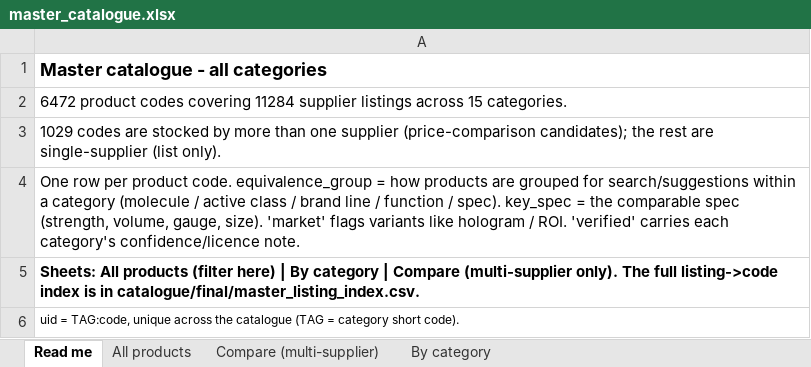
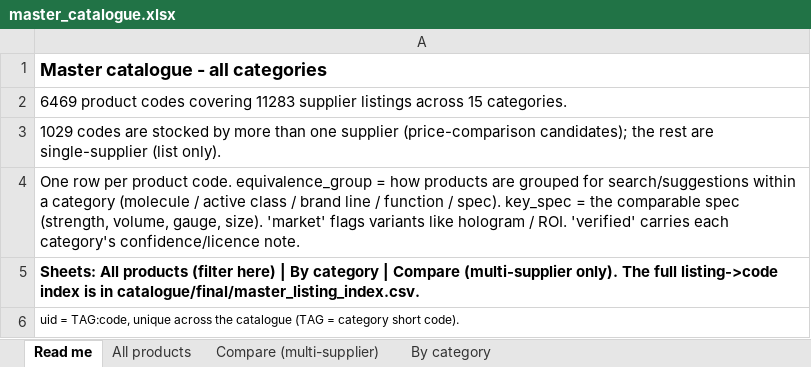
Before and after one commit to asghariresearcher1918-cyber/product-matching, an Excel workbook: output/master_catalogue.xlsx, sheet Read me, drawn as a sheet; values as stored, in another font and other column widths than the file's, no borders; the diff names each change by its address in the sheet, - before the commit and + after, or states it on an @@ line.

```diff
--- a/output/master_catalogue.xlsx (sheet Read me)
+++ b/output/master_catalogue.xlsx (sheet Read me)
-A2: 6472 product codes covering 11284 supplier listings…
+A2: 6469 product codes covering 11283 supplier listings…
```
Also changed, not shown: sheet All products, sheet Compare (multi-supplier), sheet By category, output/category_03_fat_dissolving.xlsx, 13 other files.
